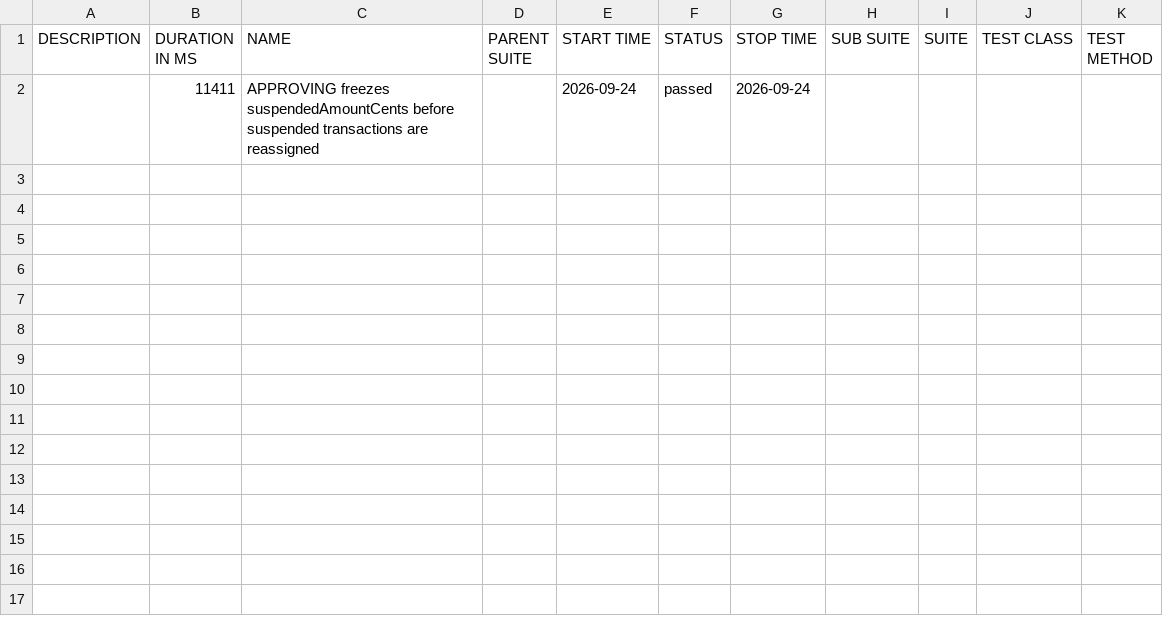
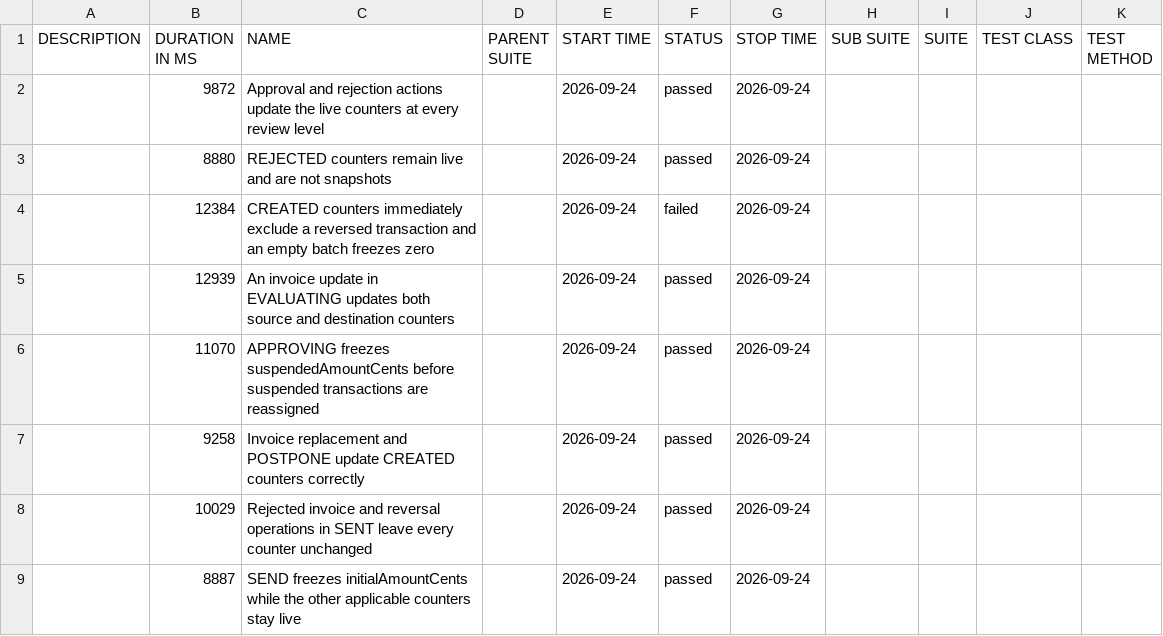
Before and after one commit to pagopa/idpay-functional-testing, a CSV file: bdd/data/suites.csv, drawn as a sheet.

```diff
--- a/bdd/data/suites.csv
+++ b/bdd/data/suites.csv
@@ -1,2 +1,9 @@
 "DESCRIPTION","DURATION IN MS","NAME","PARENT SUITE","START TIME","STATUS","STOP TIME","SUB SUITE","SUITE","TEST CLASS","TEST METHOD"
-"","11411","APPROVING freezes suspendedAmountCents before suspended transactions are reassigned","","2026-09-24","passed","2026-09-24","","","",""
+"","9872","Approval and rejection actions update the live counters at every review level","","2026-09-24","passed","2026-09-24","","","",""
+"","8880","REJECTED counters remain live and are not snapshots","","2026-09-24","passed","2026-09-24","","","",""
+"","12384","CREATED counters immediately exclude a reversed transaction and an empty batch freezes zero","","2026-09-24","failed","2026-09-24","","","",""
+"","12939","An invoice update in EVALUATING updates both source and destination counters","","2026-09-24","passed","2026-09-24","","","",""
+"","11070","APPROVING freezes suspendedAmountCents before suspended transactions are reassigned","","2026-09-24","passed","2026-09-24","","","",""
+"","9258","Invoice replacement and POSTPONE update CREATED counters correctly","","2026-09-24","passed","2026-09-24","","","",""
+"","10029","Rejected invoice and reversal operations in SENT leave every counter unchanged","","2026-09-24","passed","2026-09-24","","","",""
+"","8887","SEND freezes initialAmountCents while the other applicable counters stay live","","2026-09-24","passed","2026-09-24","","","",""
```
Also changed, not shown: 40 other files.
